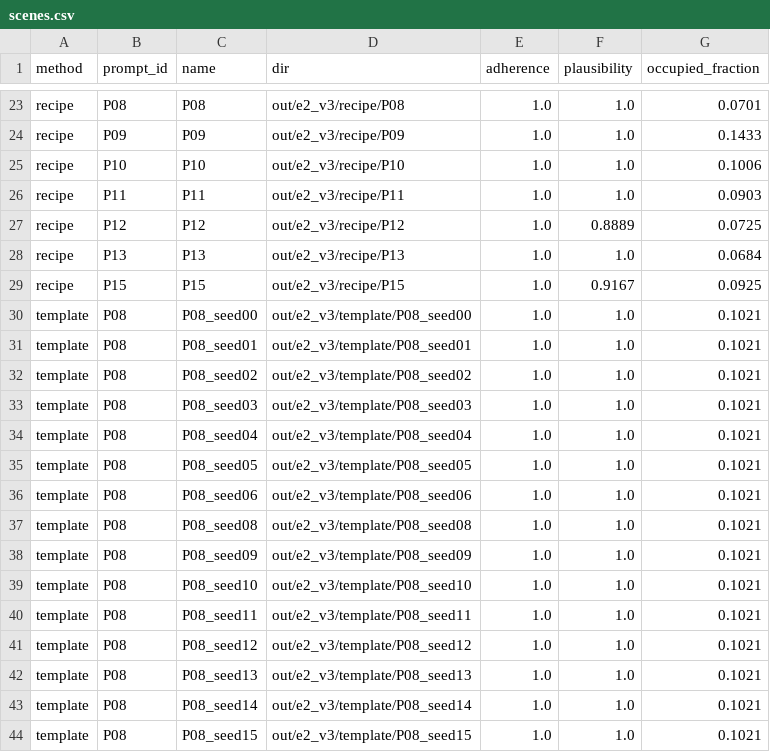
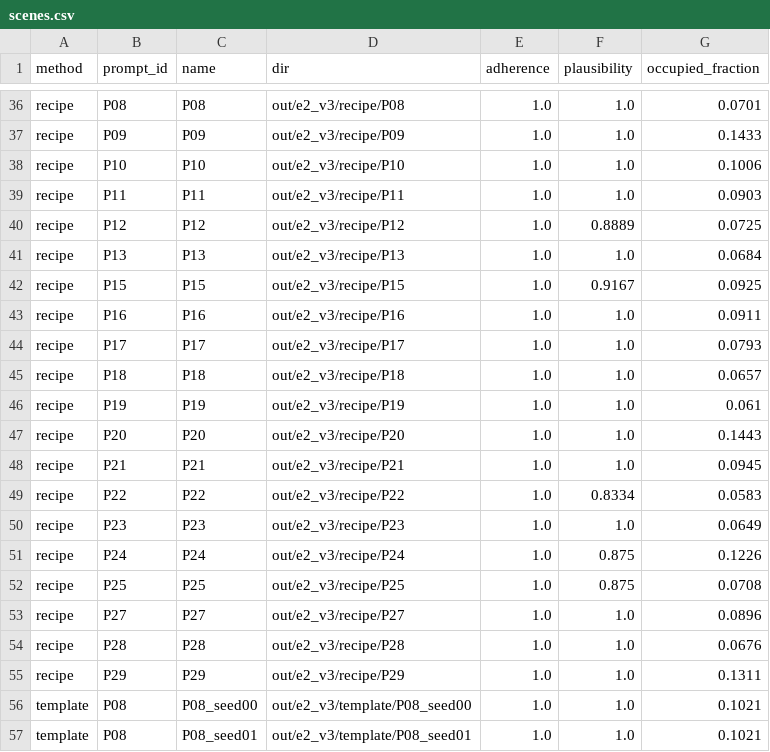
Before and after one commit to SheepSeb/worldc, a CSV file: results/e2_prelim/scenes.csv, drawn as a sheet; only a part is shown, gaps mark what is left out; the shorter side is filled out with more unchanged rows; the diff covers the shown part only; the diff names each change by its address in the sheet, - before the commit and + after, or states it on an @@ line.

```diff
--- a/results/e2_prelim/scenes.csv
+++ b/results/e2_prelim/scenes.csv
+row 43: recipe | P16 | P16 | out/e2_v3/recipe/P16 | 1.0 | 1.0 | 0.0911
+row 44: recipe | P17 | P17 | out/e2_v3/recipe/P17 | 1.0 | 1.0 | 0.0793
+row 45: recipe | P18 | P18 | out/e2_v3/recipe/P18 | 1.0 | 1.0 | 0.0657
+row 46: recipe | P19 | P19 | out/e2_v3/recipe/P19 | 1.0 | 1.0 | 0.061
+row 47: recipe | P20 | P20 | out/e2_v3/recipe/P20 | 1.0 | 1.0 | 0.1443
+row 48: recipe | P21 | P21 | out/e2_v3/recipe/P21 | 1.0 | 1.0 | 0.0945
+row 49: recipe | P22 | P22 | out/e2_v3/recipe/P22 | 1.0 | 0.8334 | 0.0583
+row 50: recipe | P23 | P23 | out/e2_v3/recipe/P23 | 1.0 | 1.0 | 0.0649
+row 51: recipe | P24 | P24 | out/e2_v3/recipe/P24 | 1.0 | 0.875 | 0.1226
+row 52: recipe | P25 | P25 | out/e2_v3/recipe/P25 | 1.0 | 0.875 | 0.0708
+row 53: recipe | P27 | P27 | out/e2_v3/recipe/P27 | 1.0 | 1.0 | 0.0896
+row 54: recipe | P28 | P28 | out/e2_v3/recipe/P28 | 1.0 | 1.0 | 0.0676
+row 55: recipe | P29 | P29 | out/e2_v3/recipe/P29 | 1.0 | 1.0 | 0.1311
```
Also changed, not shown: 13 added rows elsewhere in this file, results/e2_prelim/eval_e1.csv, 22 other files.
